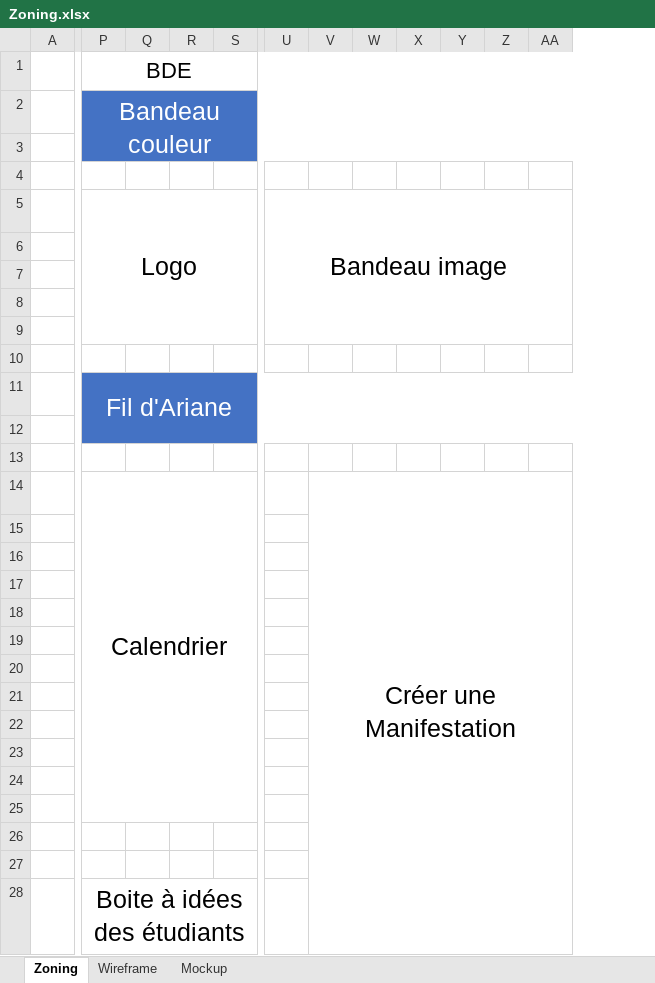
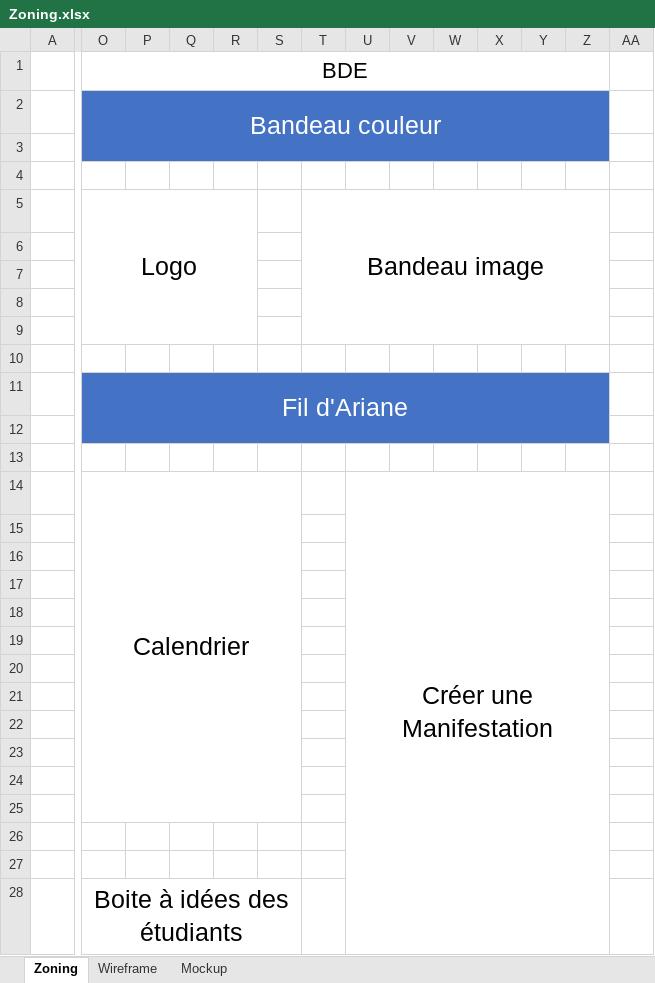
Before and after one commit to PaulFICOT/CESI_A2_Web_G2, an Excel workbook: Maquette/Zoning.xlsx, sheet Zoning, drawn as a sheet; only a part is shown, gaps mark what is left out; values as stored, in another font and other column widths than the file's, no borders; removed rows and columns are numbered as before the commit, all else as after; the diff covers the shown part only; the diff names each change by its address in the sheet, - before the commit and + after, or states it on an @@ line.

Commit message:
Update Zoning.xlsx
16012019_6P

```diff
--- a/Maquette/Zoning.xlsx (sheet Zoning)
+++ b/Maquette/Zoning.xlsx (sheet Zoning)
+column P, empty
+column V, empty
-P1:AA1 merged
+O1:Z1 merged
-P2:AA3 merged
+O2:Z3 merged
-AA2:AA3 fill: #4472C4
+AA2:AA3 fill: none
-P5:S9 merged
+O5:R9 merged
-U5:AA9 merged
+T5:Z9 merged
-P11:AA12 merged
+O11:Z12 merged
-AA11:AA12 fill: #4472C4
+AA11:AA12 fill: none
-V14:AA29 merged
+U14:Z29 merged
```
Also changed, not shown: 3 removed columns, cell formats and merged cells elsewhere in this sheet.
